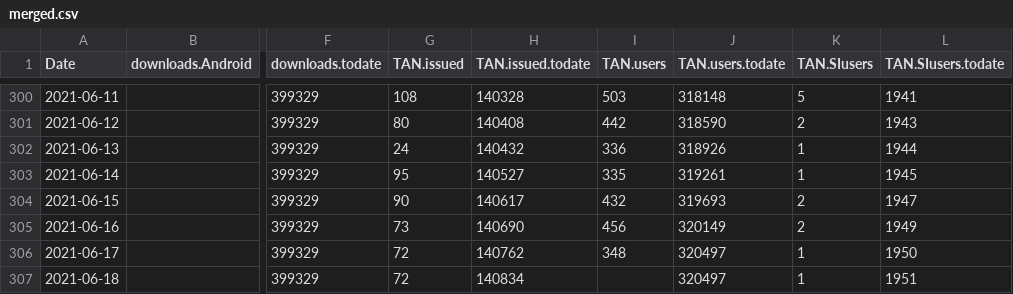
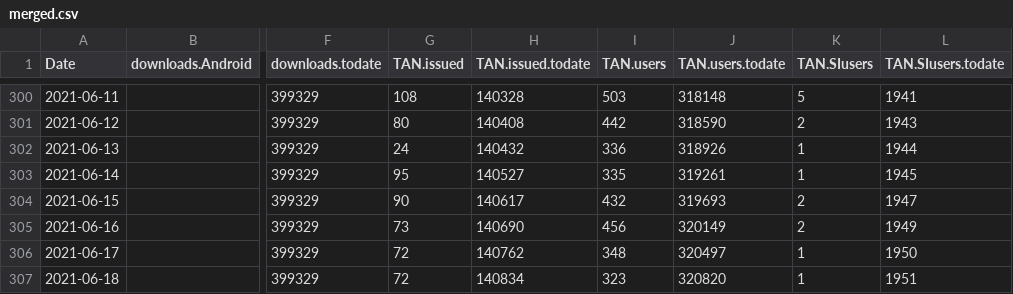
Before and after one commit to romunov/data, a CSV file: ostanizdrav/merged.csv, drawn as a sheet; only a part is shown, gaps mark what is left out; the diff names each change by its address in the sheet, - before the commit and + after, or states it on an @@ line.

```diff
--- a/ostanizdrav/merged.csv
+++ b/ostanizdrav/merged.csv
-I307 (TAN.users): (empty)
+I307 (TAN.users): 323
-J307 (TAN.users.todate): 320497
+J307 (TAN.users.todate): 320820
```
Also changed, not shown: 4 other files.
